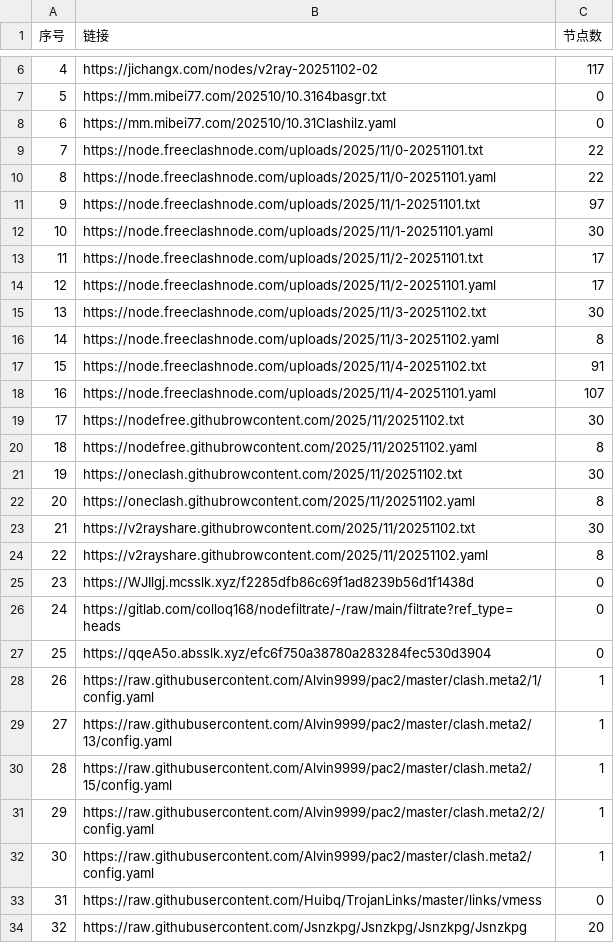
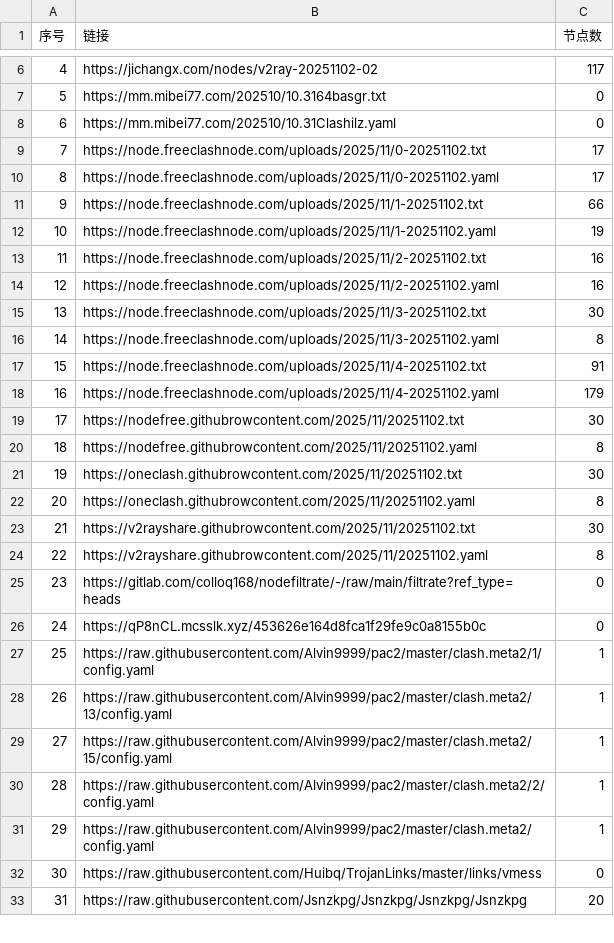
Before and after one commit to eshao731/AutoMergePublicNodes, a CSV file: list_result.csv, drawn as a sheet; only a part is shown, gaps mark what is left out; removed rows and columns are numbered as before the commit, all else as after; the diff covers the shown part only; the diff names each change by its address in the sheet, - before the commit and + after, or states it on an @@ line.

```diff
--- a/list_result.csv
+++ b/list_result.csv
-row 9: 7 | https://node.freeclashnode.com/uploads/2025/11/0-20251101.txt | 22
-row 10: 8 | https://node.freeclashnode.com/uploads/2025/11/0-20251101.yaml | 22
-row 11: 9 | https://node.freeclashnode.com/uploads/2025/11/1-20251101.txt | 97
-row 12: 10 | https://node.freeclashnode.com/uploads/2025/11/1-20251101.yaml | 30
@@ column A (序号) renumbered between rows 9 and 50 @@
-B9 (链接): https://node.freeclashnode.com/uploads/2025/11/2-20251101.txt
+B9 (链接): https://node.freeclashnode.com/uploads/2025/11/0-20251102.txt
-B10 (链接): https://node.freeclashnode.com/uploads/2025/11/2-20251101.yaml
+B10 (链接): https://node.freeclashnode.com/uploads/2025/11/0-20251102.yaml
+row 11: 9 | https://node.freeclashnode.com/uploads/2025/11/1-20251102.txt | 66
+row 12: 10 | https://node.freeclashnode.com/uploads/2025/11/1-20251102.yaml | 19
+row 13: 11 | https://node.freeclashnode.com/uploads/2025/11/2-20251102.txt | 16
+row 14: 12 | https://node.freeclashnode.com/uploads/2025/11/2-20251102.yaml | 16
-row 18: 16 | https://node.freeclashnode.com/uploads/2025/11/4-20251101.yaml | 107
+row 18: 16 | https://node.freeclashnode.com/uploads/2025/11/4-20251102.yaml | 179
-row 25: 23 | https://WJIlgj.mcsslk.xyz/f2285dfb86c69f1ad8239b56d1f1438d | 0
-B26 (链接): https://qqeA5o.absslk.xyz/efc6f750a38780a283284fec530d3904
+B26 (链接): https://qP8nCL.mcsslk.xyz/453626e164d8fca1f29fe9c0a8155b0c
```
Also changed, not shown: 1 added row and 8 edited cells elsewhere in this file, 26 other files.
